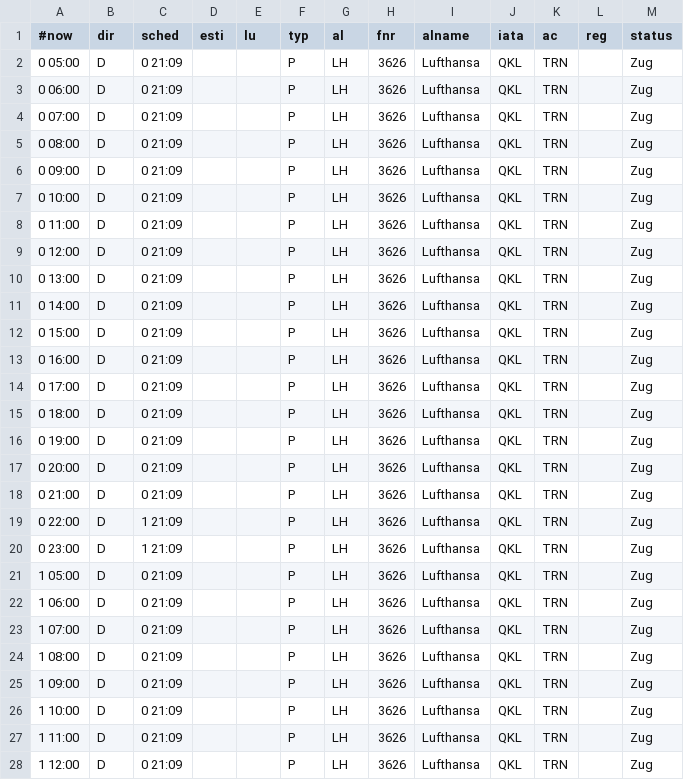
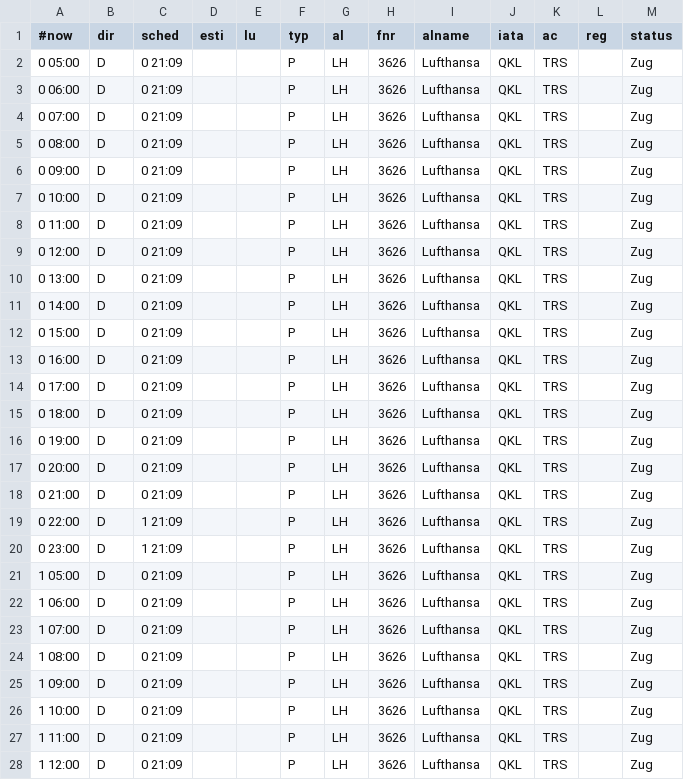
Before and after one commit to flederwiesel/fra-flugplan, a CSV file: www.frankfurt-airport.com/flights/departure/LH3626.csv, drawn as a sheet; only a part is shown; the diff covers the shown part only.

```diff
--- a/www.frankfurt-airport.com/flights/departure/LH3626.csv
+++ b/www.frankfurt-airport.com/flights/departure/LH3626.csv
@@ -1,28 +1,28 @@
 #now;dir;sched;esti;lu;typ;al;fnr;alname;iata;ac;reg;status
-0 05:00;D;0 21:09;;;P;LH;3626;Lufthansa;QKL;TRN;;Zug
-0 06:00;D;0 21:09;;;P;LH;3626;Lufthansa;QKL;TRN;;Zug
-0 07:00;D;0 21:09;;;P;LH;3626;Lufthansa;QKL;TRN;;Zug
-0 08:00;D;0 21:09;;;P;LH;3626;Lufthansa;QKL;TRN;;Zug
-0 09:00;D;0 21:09;;;P;LH;3626;Lufthansa;QKL;TRN;;Zug
-0 10:00;D;0 21:09;;;P;LH;3626;Lufthansa;QKL;TRN;;Zug
-0 11:00;D;0 21:09;;;P;LH;3626;Lufthansa;QKL;TRN;;Zug
-0 12:00;D;0 21:09;;;P;LH;3626;Lufthansa;QKL;TRN;;Zug
-0 13:00;D;0 21:09;;;P;LH;3626;Lufthansa;QKL;TRN;;Zug
-0 14:00;D;0 21:09;;;P;LH;3626;Lufthansa;QKL;TRN;;Zug
-0 15:00;D;0 21:09;;;P;LH;3626;Lufthansa;QKL;TRN;;Zug
-0 16:00;D;0 21:09;;;P;LH;3626;Lufthansa;QKL;TRN;;Zug
-0 17:00;D;0 21:09;;;P;LH;3626;Lufthansa;QKL;TRN;;Zug
-0 18:00;D;0 21:09;;;P;LH;3626;Lufthansa;QKL;TRN;;Zug
-0 19:00;D;0 21:09;;;P;LH;3626;Lufthansa;QKL;TRN;;Zug
-0 20:00;D;0 21:09;;;P;LH;3626;Lufthansa;QKL;TRN;;Zug
-0 21:00;D;0 21:09;;;P;LH;3626;Lufthansa;QKL;TRN;;Zug
-0 22:00;D;1 21:09;;;P;LH;3626;Lufthansa;QKL;TRN;;Zug
-0 23:00;D;1 21:09;;;P;LH;3626;Lufthansa;QKL;TRN;;Zug
-1 05:00;D;0 21:09;;;P;LH;3626;Lufthansa;QKL;TRN;;Zug
-1 06:00;D;0 21:09;;;P;LH;3626;Lufthansa;QKL;TRN;;Zug
-1 07:00;D;0 21:09;;;P;LH;3626;Lufthansa;QKL;TRN;;Zug
-1 08:00;D;0 21:09;;;P;LH;3626;Lufthansa;QKL;TRN;;Zug
-1 09:00;D;0 21:09;;;P;LH;3626;Lufthansa;QKL;TRN;;Zug
-1 10:00;D;0 21:09;;;P;LH;3626;Lufthansa;QKL;TRN;;Zug
-1 11:00;D;0 21:09;;;P;LH;3626;Lufthansa;QKL;TRN;;Zug
-1 12:00;D;0 21:09;;;P;LH;3626;Lufthansa;QKL;TRN;;Zug
+0 05:00;D;0 21:09;;;P;LH;3626;Lufthansa;QKL;TRS;;Zug
+0 06:00;D;0 21:09;;;P;LH;3626;Lufthansa;QKL;TRS;;Zug
+0 07:00;D;0 21:09;;;P;LH;3626;Lufthansa;QKL;TRS;;Zug
+0 08:00;D;0 21:09;;;P;LH;3626;Lufthansa;QKL;TRS;;Zug
+0 09:00;D;0 21:09;;;P;LH;3626;Lufthansa;QKL;TRS;;Zug
+0 10:00;D;0 21:09;;;P;LH;3626;Lufthansa;QKL;TRS;;Zug
+0 11:00;D;0 21:09;;;P;LH;3626;Lufthansa;QKL;TRS;;Zug
+0 12:00;D;0 21:09;;;P;LH;3626;Lufthansa;QKL;TRS;;Zug
+0 13:00;D;0 21:09;;;P;LH;3626;Lufthansa;QKL;TRS;;Zug
+0 14:00;D;0 21:09;;;P;LH;3626;Lufthansa;QKL;TRS;;Zug
+0 15:00;D;0 21:09;;;P;LH;3626;Lufthansa;QKL;TRS;;Zug
+0 16:00;D;0 21:09;;;P;LH;3626;Lufthansa;QKL;TRS;;Zug
+0 17:00;D;0 21:09;;;P;LH;3626;Lufthansa;QKL;TRS;;Zug
+0 18:00;D;0 21:09;;;P;LH;3626;Lufthansa;QKL;TRS;;Zug
+0 19:00;D;0 21:09;;;P;LH;3626;Lufthansa;QKL;TRS;;Zug
+0 20:00;D;0 21:09;;;P;LH;3626;Lufthansa;QKL;TRS;;Zug
+0 21:00;D;0 21:09;;;P;LH;3626;Lufthansa;QKL;TRS;;Zug
+0 22:00;D;1 21:09;;;P;LH;3626;Lufthansa;QKL;TRS;;Zug
+0 23:00;D;1 21:09;;;P;LH;3626;Lufthansa;QKL;TRS;;Zug
+1 05:00;D;0 21:09;;;P;LH;3626;Lufthansa;QKL;TRS;;Zug
+1 06:00;D;0 21:09;;;P;LH;3626;Lufthansa;QKL;TRS;;Zug
+1 07:00;D;0 21:09;;;P;LH;3626;Lufthansa;QKL;TRS;;Zug
+1 08:00;D;0 21:09;;;P;LH;3626;Lufthansa;QKL;TRS;;Zug
+1 09:00;D;0 21:09;;;P;LH;3626;Lufthansa;QKL;TRS;;Zug
+1 10:00;D;0 21:09;;;P;LH;3626;Lufthansa;QKL;TRS;;Zug
+1 11:00;D;0 21:09;;;P;LH;3626;Lufthansa;QKL;TRS;;Zug
+1 12:00;D;0 21:09;;;P;LH;3626;Lufthansa;QKL;TRS;;Zug
```
Also changed, not shown: 11 edited cells elsewhere in this file, 39 other files.
